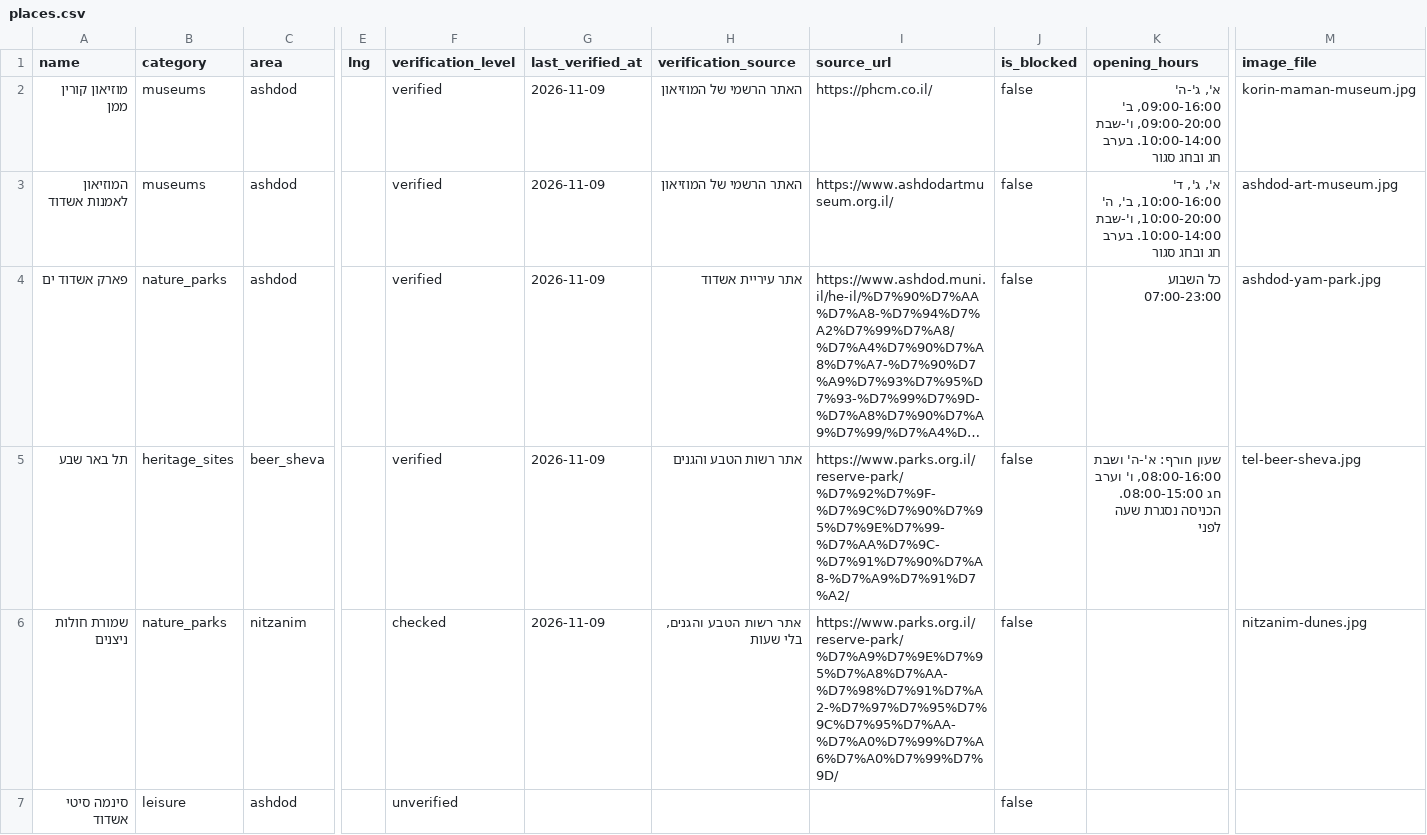
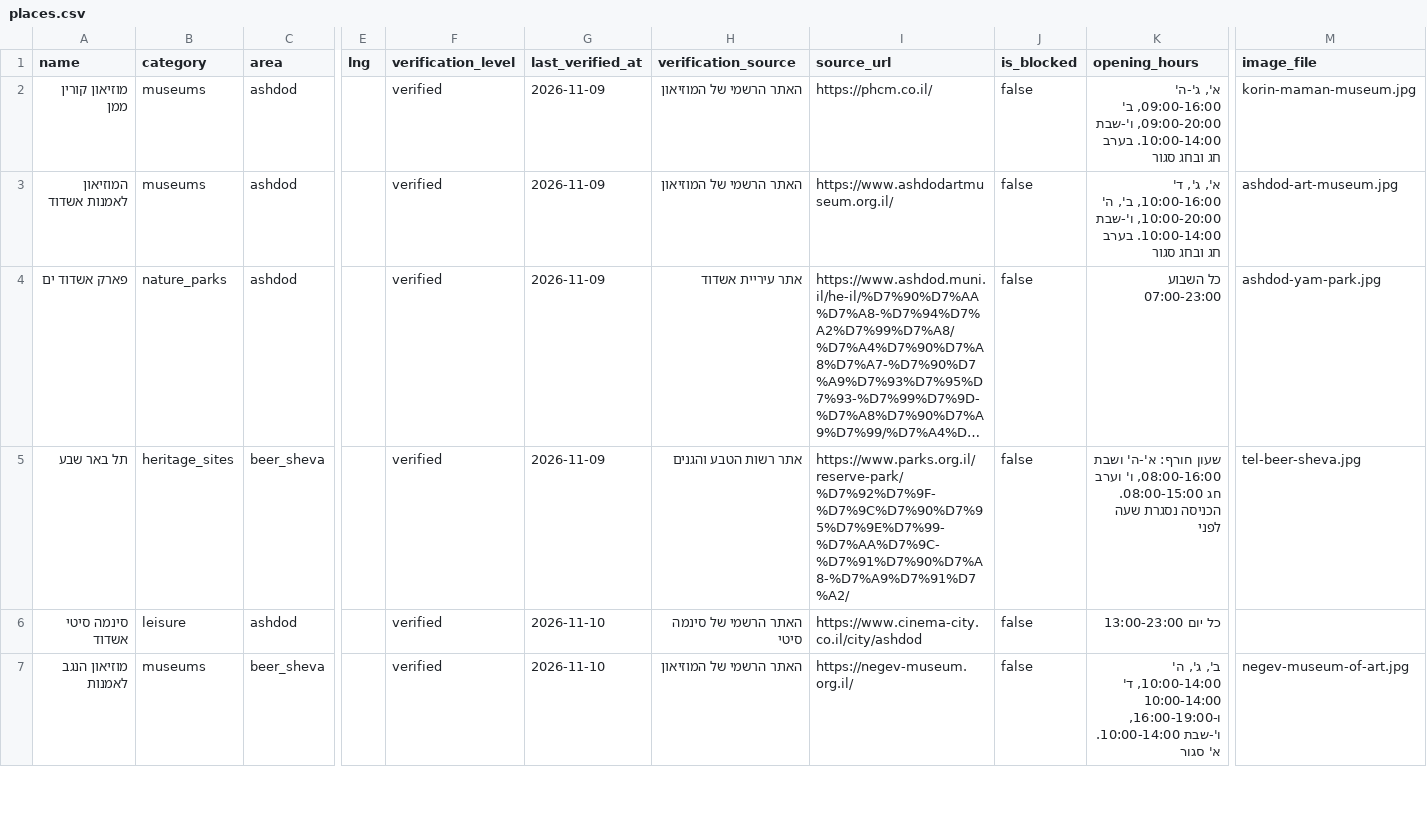
Before and after one commit to Maxxik810/tov-hayom, a CSV file: supabase/places.csv, drawn as a sheet; only a part is shown, gaps mark what is left out; long unchanged cells end in …; removed rows and columns are numbered as before the commit, all else as after; rows hold the shown columns only; the diff covers the shown part only; the diff names each change by its address in the sheet, - before the commit and + after, or states it on an @@ line.

```diff
--- a/supabase/places.csv
+++ b/supabase/places.csv
-row 6: שמורת חולות ניצנים | nature_parks | nitzanim |  | checked | 2026-11-09 | אתר רשות הטבע והגנים, בלי שעות | https://www.parks.org.il/reserve-park/%D7%A9%D7%9E%D7%95%D7%A8%D7%AA-%D7%98%D7%91%D7%A2-%D7%97%D7%95%D7%9C%D7%95%D7%AA-%D7%A0%D7%99%D7%A6%D7%A0%D7%99%D7%9D/ | false |  | nitzanim-dunes.jpg
-F6 (verification_level): unverified
+F6 (verification_level): verified
-G6 (last_verified_at): (empty)
+G6 (last_verified_at): 2026-11-10
-H6 (verification_source): (empty)
+H6 (verification_source): האתר הרשמי של סינמה סיטי
-I6 (source_url): (empty)
+I6 (source_url): https://www.cinema-city.co.il/city/ashdod
-K6 (opening_hours): (empty)
+K6 (opening_hours): כל יום 13:00-23:00
+row 7: מוזיאון הנגב לאמנות | museums | beer_sheva |  | verified | 2026-11-10 | האתר הרשמי של המוזיאון | https://negev-museum.org.il/ | false | ב', ג', ה' 10:00-14:00, ד' 10:00-14:00 ו-16:00-19:00, ו'-שבת 10:00-14:00. א' סגור | negev-museum-of-art.jpg
```
Also changed, not shown: 9 added rows elsewhere in this file.
